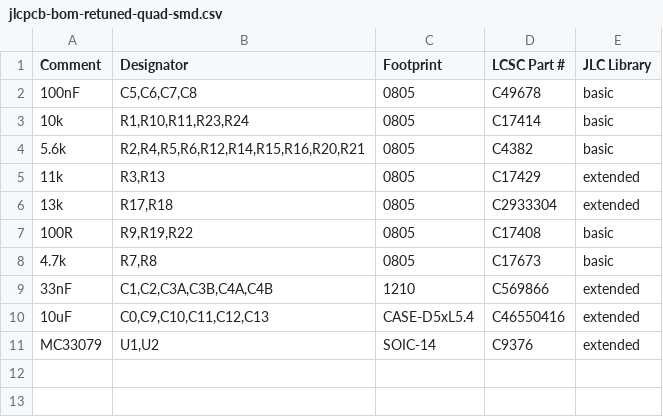
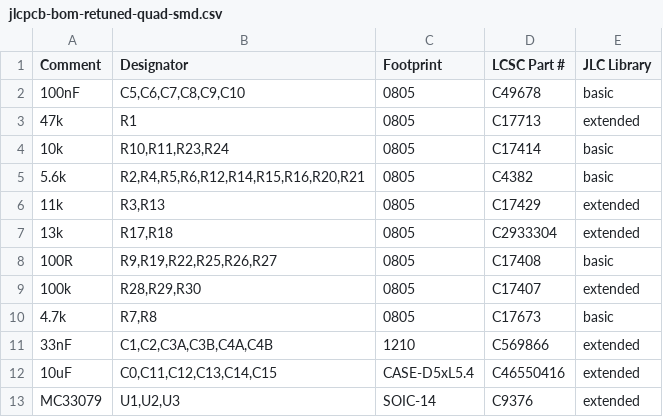
Before and after one commit to nict41/crossover, a CSV file: bom/jlcpcb-bom-retuned-quad-smd.csv, drawn as a sheet.

```diff
--- a/bom/jlcpcb-bom-retuned-quad-smd.csv
+++ b/bom/jlcpcb-bom-retuned-quad-smd.csv
@@ -1,4 +1,5 @@
 Comment,Designator,Footprint,LCSC Part #,JLC Library
-100nF,"C5,C6,C7,C8",0805,C49678,basic
-10k,"R1,R10,R11,R23,R24",0805,C17414,basic
+100nF,"C5,C6,C7,C8,C9,C10",0805,C49678,basic
+47k,"R1",0805,C17713,extended
+10k,"R10,R11,R23,R24",0805,C17414,basic
 5.6k,"R2,R4,R5,R6,R12,R14,R15,R16,R20,R21",0805,C4382,basic
@@ -6,6 +7,7 @@ Comment,Designator,Footprint,LCSC Part #,JLC Library
 13k,"R17,R18",0805,C2933304,extended
-100R,"R9,R19,R22",0805,C17408,basic
+100R,"R9,R19,R22,R25,R26,R27",0805,C17408,basic
+100k,"R28,R29,R30",0805,C17407,extended
 4.7k,"R7,R8",0805,C17673,basic
 33nF,"C1,C2,C3A,C3B,C4A,C4B",1210,C569866,extended
-10uF,"C0,C9,C10,C11,C12,C13",CASE-D5xL5.4,C46550416,extended
-MC33079,"U1,U2",SOIC-14,C9376,extended
+10uF,"C0,C11,C12,C13,C14,C15",CASE-D5xL5.4,C46550416,extended
+MC33079,"U1,U2,U3",SOIC-14,C9376,extended
```
Also changed, not shown: bom/jlcpcb-cpl-retuned-quad-smd.csv, 6 other files.
